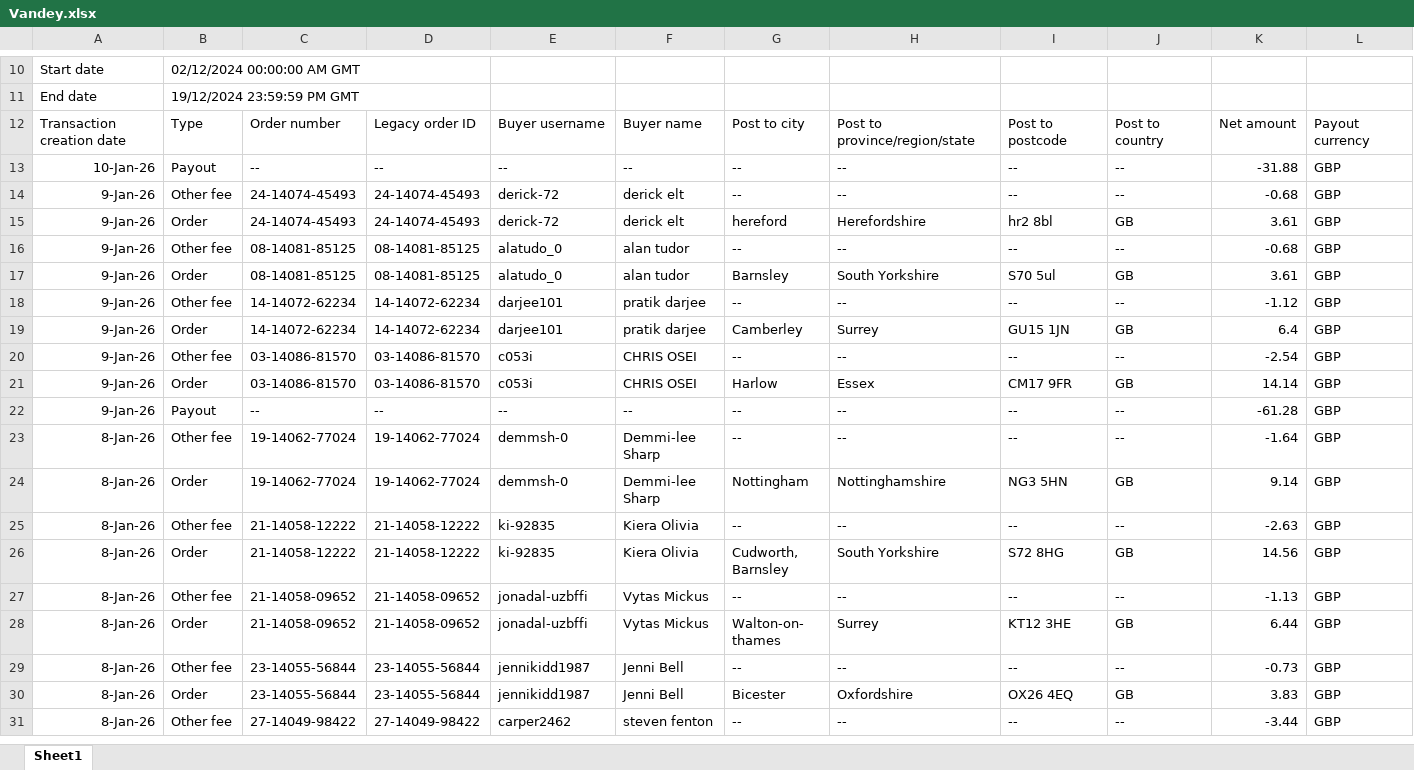
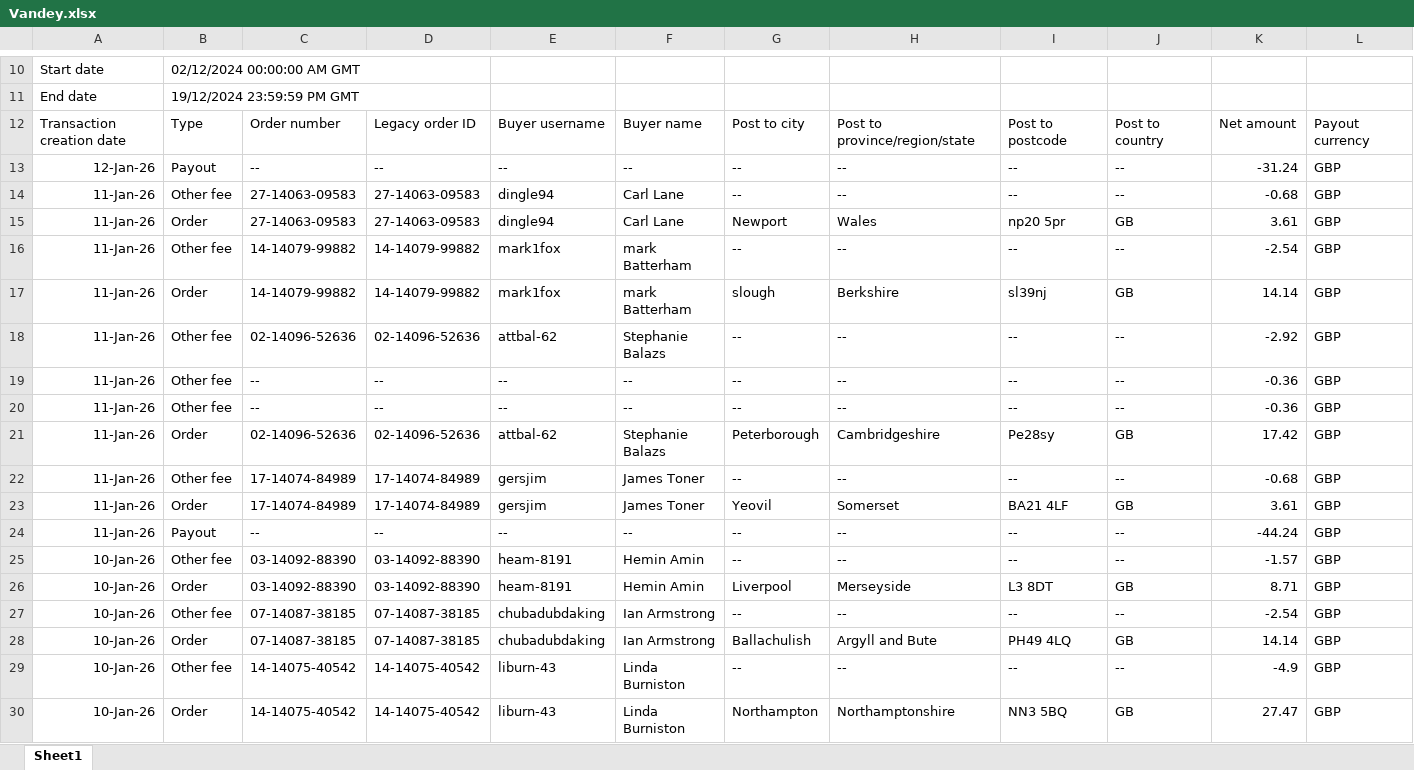
Before and after one commit to NIBH014B/BuckchiDailyReport, an Excel workbook: Raw Sales Data/Vandey.xlsx, sheet Sheet1, drawn as a sheet; only a part is shown, gaps mark what is left out; the shorter side is filled out with more unchanged rows; values as stored, in another font and other column widths than the file's, no borders; rows hold the shown columns only; the diff covers the shown part only; the diff names each change by its address in the sheet, - before the commit and + after, or states it on an @@ line.

```diff
--- a/Raw Sales Data/Vandey.xlsx (sheet Sheet1)
+++ b/Raw Sales Data/Vandey.xlsx (sheet Sheet1)
+row 13: 12-Jan-26 | Payout | -- | -- | -- | -- | -- | -- | -- | -- | -31.24 | GBP
+row 14: 11-Jan-26 | Other fee | 27-14063-09583 | 27-14063-09583 | dingle94 | Carl Lane | -- | -- | -- | -- | -0.68 | GBP
+row 15: 11-Jan-26 | Order | 27-14063-09583 | 27-14063-09583 | dingle94 | Carl Lane | Newport | Wales | np20 5pr | GB | 3.61 | GBP
+row 16: 11-Jan-26 | Other fee | 14-14079-99882 | 14-14079-99882 | mark1fox | mark Batterham | -- | -- | -- | -- | -2.54 | GBP
+row 17: 11-Jan-26 | Order | 14-14079-99882 | 14-14079-99882 | mark1fox | mark Batterham | slough | Berkshire | sl39nj | GB | 14.14 | GBP
+row 18: 11-Jan-26 | Other fee | 02-14096-52636 | 02-14096-52636 | attbal-62 | Stephanie Balazs | -- | -- | -- | -- | -2.92 | GBP
+row 19: 11-Jan-26 | Other fee | -- | -- | -- | -- | -- | -- | -- | -- | -0.36 | GBP
+row 20: 11-Jan-26 | Other fee | -- | -- | -- | -- | -- | -- | -- | -- | -0.36 | GBP
+row 21: 11-Jan-26 | Order | 02-14096-52636 | 02-14096-52636 | attbal-62 | Stephanie Balazs | Peterborough | Cambridgeshire | Pe28sy | GB | 17.42 | GBP
+row 22: 11-Jan-26 | Other fee | 17-14074-84989 | 17-14074-84989 | gersjim | James Toner | -- | -- | -- | -- | -0.68 | GBP
+row 23: 11-Jan-26 | Order | 17-14074-84989 | 17-14074-84989 | gersjim | James Toner | Yeovil | Somerset | BA21 4LF | GB | 3.61 | GBP
+row 24: 11-Jan-26 | Payout | -- | -- | -- | -- | -- | -- | -- | -- | -44.24 | GBP
+row 25: 10-Jan-26 | Other fee | 03-14092-88390 | 03-14092-88390 | heam-8191 | Hemin Amin | -- | -- | -- | -- | -1.57 | GBP
+row 26: 10-Jan-26 | Order | 03-14092-88390 | 03-14092-88390 | heam-8191 | Hemin Amin | Liverpool | Merseyside | L3 8DT | GB | 8.71 | GBP
+row 27: 10-Jan-26 | Other fee | 07-14087-38185 | 07-14087-38185 | chubadubdaking | Ian Armstrong | -- | -- | -- | -- | -2.54 | GBP
+row 28: 10-Jan-26 | Order | 07-14087-38185 | 07-14087-38185 | chubadubdaking | Ian Armstrong | Ballachulish | Argyll and Bute | PH49 4LQ | GB | 14.14 | GBP
+row 29: 10-Jan-26 | Other fee | 14-14075-40542 | 14-14075-40542 | liburn-43 | Linda Burniston | -- | -- | -- | -- | -4.9 | GBP
+row 30: 10-Jan-26 | Order | 14-14075-40542 | 14-14075-40542 | liburn-43 | Linda Burniston | Northampton | Northamptonshire | NN3 5BQ | GB | 27.47 | GBP
```
Also changed, not shown: 2 added rows elsewhere in this sheet, Raw Sales Data/Amazon.xlsx, Raw Sales Data/Buckchi.xlsx.
